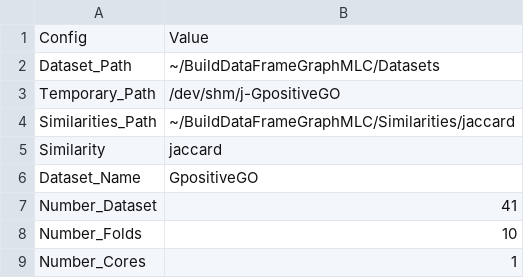
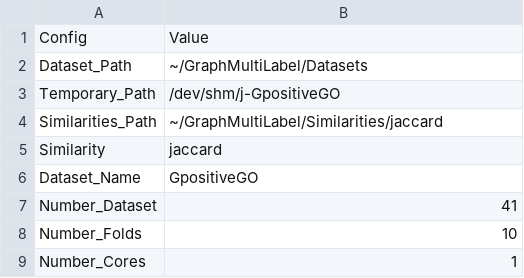
Before and after one commit to cissagatto/GraphMultiLabel, a CSV file: config-files/jaccard/j-GpositiveGO.csv, drawn as a sheet.

```diff
--- a/config-files/jaccard/j-GpositiveGO.csv
+++ b/config-files/jaccard/j-GpositiveGO.csv
@@ -1,5 +1,5 @@
 Config, Value
-Dataset_Path, ~/BuildDataFrameGraphMLC/Datasets
+Dataset_Path, ~/GraphMultiLabel/Datasets
 Temporary_Path, /dev/shm/j-GpositiveGO
-Similarities_Path, ~/BuildDataFrameGraphMLC/Similarities/jaccard
+Similarities_Path, ~/GraphMultiLabel/Similarities/jaccard
 Similarity, jaccard
```
Also changed, not shown: config-files/rogers.tanimoto/ro-GpositiveGO.csv, 10 other files.
